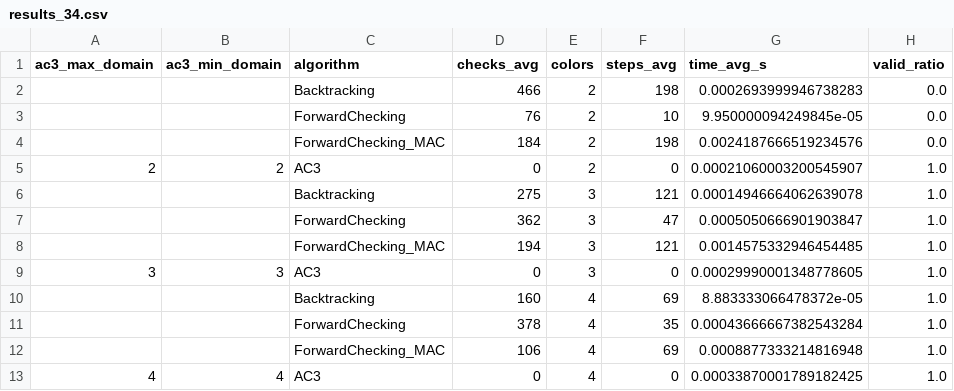
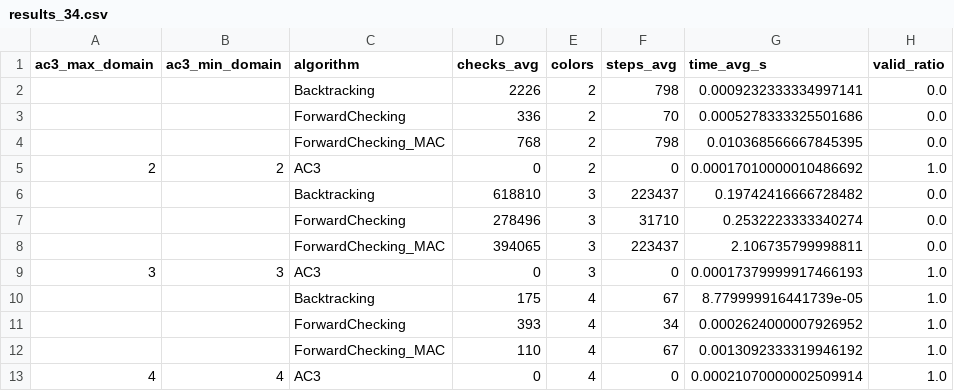
Before and after one commit to dak-1306/Nhom_7-TTNT_MapColoring, a CSV file: experiments/results/results_34.csv, drawn as a sheet.

```diff
--- a/experiments/results/results_34.csv
+++ b/experiments/results/results_34.csv
@@ -1,13 +1,13 @@
 ac3_max_domain,ac3_min_domain,algorithm,checks_avg,colors,steps_avg,time_avg_s,valid_ratio
-,,Backtracking,466,2,198,0.0002693999946738283,0.0
-,,ForwardChecking,76,2,10,9.950000094249845e-05,0.0
-,,ForwardChecking_MAC,184,2,198,0.0024187666519234576,0.0
-2,2,AC3,0,2,0,0.00021060003200545907,1.0
-,,Backtracking,275,3,121,0.00014946664062639078,1.0
-,,ForwardChecking,362,3,47,0.0005050666901903847,1.0
-,,ForwardChecking_MAC,194,3,121,0.0014575332946454485,1.0
-3,3,AC3,0,3,0,0.00029990001348778605,1.0
-,,Backtracking,160,4,69,8.883333066478372e-05,1.0
-,,ForwardChecking,378,4,35,0.00043666667382543284,1.0
-,,ForwardChecking_MAC,106,4,69,0.0008877333214816948,1.0
-4,4,AC3,0,4,0,0.00033870001789182425,1.0
+,,Backtracking,2226,2,798,0.0009232333334997141,0.0
+,,ForwardChecking,336,2,70,0.0005278333325501686,0.0
+,,ForwardChecking_MAC,768,2,798,0.010368566667845395,0.0
+2,2,AC3,0,2,0,0.00017010000010486692,1.0
+,,Backtracking,618810,3,223437,0.19742416666728482,0.0
+,,ForwardChecking,278496,3,31710,0.2532223333340274,0.0
+,,ForwardChecking_MAC,394065,3,223437,2.106735799998811,0.0
+3,3,AC3,0,3,0,0.00017379999917466193,1.0
+,,Backtracking,175,4,67,8.779999916441739e-05,1.0
+,,ForwardChecking,393,4,34,0.0002624000007926952,1.0
+,,ForwardChecking_MAC,110,4,67,0.0013092333319946192,1.0
+4,4,AC3,0,4,0,0.00021070000002509914,1.0
```
Also changed, not shown: experiments/results/results_63.csv, 13 other files.
